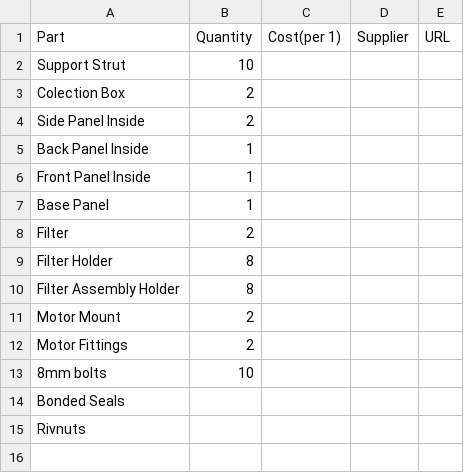
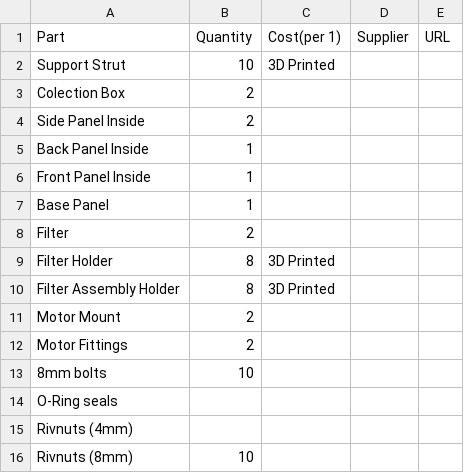
Before and after one commit to LukeDWaller99/MEng-a-boys, a CSV file: BOMs/Main Craft/BOM.csv, drawn as a sheet.

Commit message:
Update BOM.csv

```diff
--- a/BOMs/Main Craft/BOM.csv
+++ b/BOMs/Main Craft/BOM.csv
@@ -1,3 +1,3 @@
 Part,Quantity,Cost(per 1), Supplier, URL
-Support Strut,10,,,
+Support Strut,10,3D Printed,,
 Colection Box,2,,,
@@ -8,4 +8,4 @@ Base Panel,1,,,
 Filter,2,,,
-Filter Holder,8,,,
-Filter Assembly Holder,8,,,
+Filter Holder,8,3D Printed,,
+Filter Assembly Holder,8,3D Printed,,
 Motor Mount,2,,,
@@ -13,3 +13,4 @@ Motor Fittings,2,,,
 8mm bolts,10,,,
-Bonded Seals,,,,
-Rivnuts,,,,
+O-Ring seals,,,,
+Rivnuts (4mm),,,,
+Rivnuts (8mm),10,,,
```
